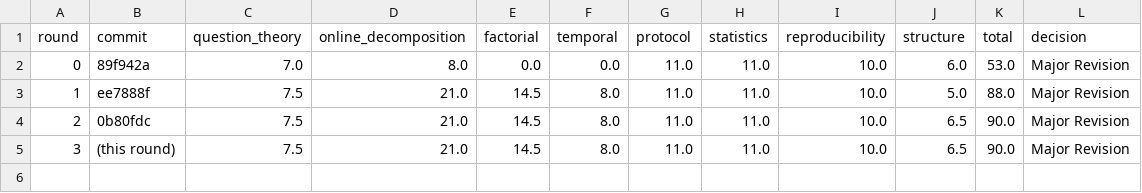
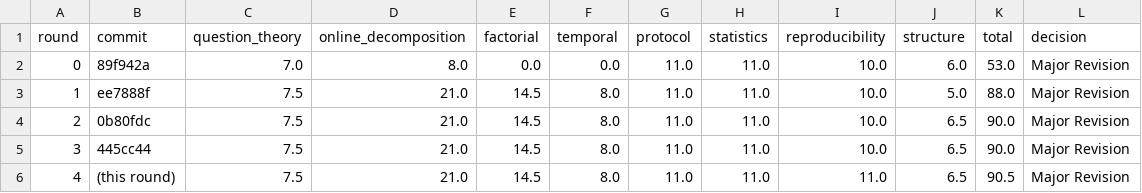
Before and after one commit to gzhgzy1234567890-lang/EEG-BSPC, a CSV file: research_harness/score_history.csv, drawn as a sheet.

Commit message:
Round 4: SEED recomputed (+0.236), all seven Table 9 rows machine-traced, discrepancy disclosed

```diff
--- a/research_harness/score_history.csv
+++ b/research_harness/score_history.csv
@@ -4,2 +4,3 @@ round,commit,question_theory,online_decomposition,factorial,temporal,protocol,st
 2,0b80fdc,7.5,21.0,14.5,8.0,11.0,11.0,10.0,6.5,90.0,Major Revision
-3,(this round),7.5,21.0,14.5,8.0,11.0,11.0,10.0,6.5,90.0,Major Revision
+3,445cc44,7.5,21.0,14.5,8.0,11.0,11.0,10.0,6.5,90.0,Major Revision
+4,(this round),7.5,21.0,14.5,8.0,11.0,11.0,11.0,6.5,90.5,Major Revision
```
Also changed, not shown: 5 other files.
